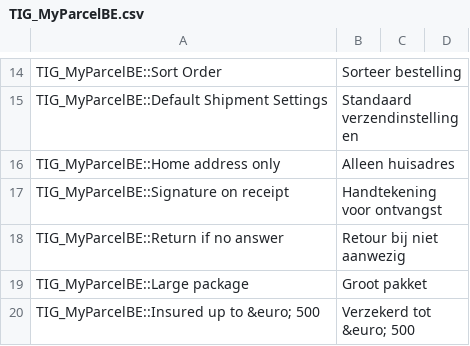
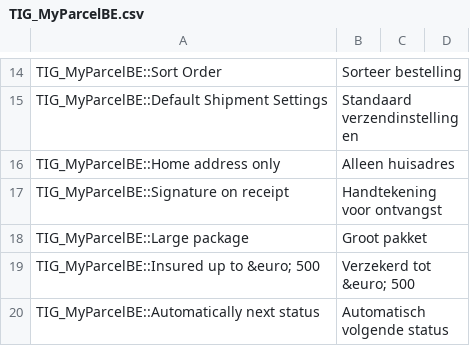
Before and after one commit to myparcelnl/magento1-End-of-life, a CSV file: app/locale/nl_NL/TIG_MyParcelBE.csv, drawn as a sheet; only a part is shown, gaps mark what is left out; the shorter side is filled out with more unchanged rows; the diff names each change by its address in the sheet, - before the commit and + after, or states it on an @@ line.

```diff
--- a/app/locale/nl_NL/TIG_MyParcelBE.csv
+++ b/app/locale/nl_NL/TIG_MyParcelBE.csv
-row 18: TIG_MyParcelBE::Return if no answer | Retour bij niet aanwezig
```
Also changed, not shown: 5 other files.
